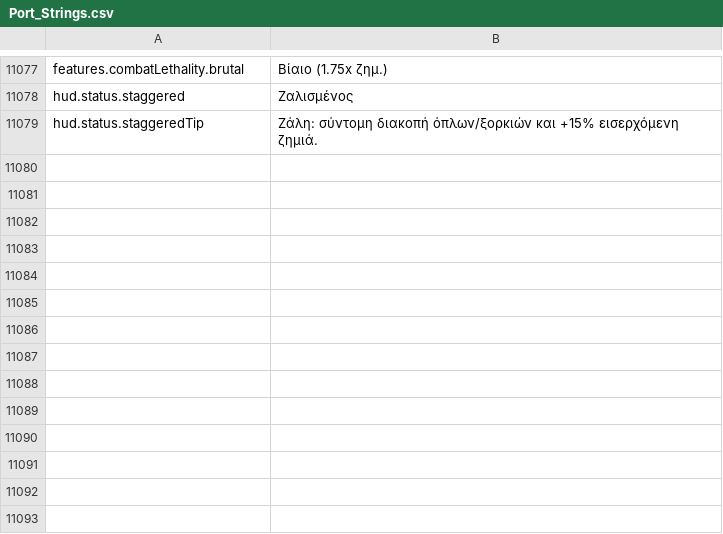
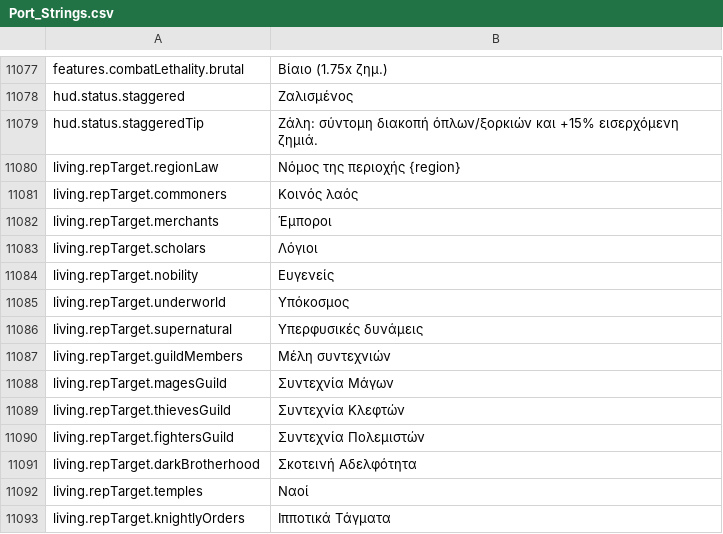
Before and after one commit to Chuz13/daggerfall-forever, a CSV file: locales/el/Port_Strings.csv, drawn as a sheet; only a part is shown, gaps mark what is left out; the diff names each change by its address in the sheet, - before the commit and + after, or states it on an @@ line.

Commit message:
feat(balance,living): Block 5 skirmish & event reputation matrix across canonical channels

```diff
--- a/locales/el/Port_Strings.csv
+++ b/locales/el/Port_Strings.csv
+row 11080: living.repTarget.regionLaw | Νόμος της περιοχής {region}
+row 11081: living.repTarget.commoners | Κοινός λαός
+row 11082: living.repTarget.merchants | Έμποροι
+row 11083: living.repTarget.scholars | Λόγιοι
+row 11084: living.repTarget.nobility | Ευγενείς
+row 11085: living.repTarget.underworld | Υπόκοσμος
+row 11086: living.repTarget.supernatural | Υπερφυσικές δυνάμεις
+row 11087: living.repTarget.guildMembers | Μέλη συντεχνιών
+row 11088: living.repTarget.magesGuild | Συντεχνία Μάγων
+row 11089: living.repTarget.thievesGuild | Συντεχνία Κλεφτών
+row 11090: living.repTarget.fightersGuild | Συντεχνία Πολεμιστών
+row 11091: living.repTarget.darkBrotherhood | Σκοτεινή Αδελφότητα
+row 11092: living.repTarget.temples | Ναοί
+row 11093: living.repTarget.knightlyOrders | Ιπποτικά Τάγματα
```
Also changed, not shown: locales/es/Port_Strings.csv, locales/ro/Port_Strings.csv, 30 other files.
